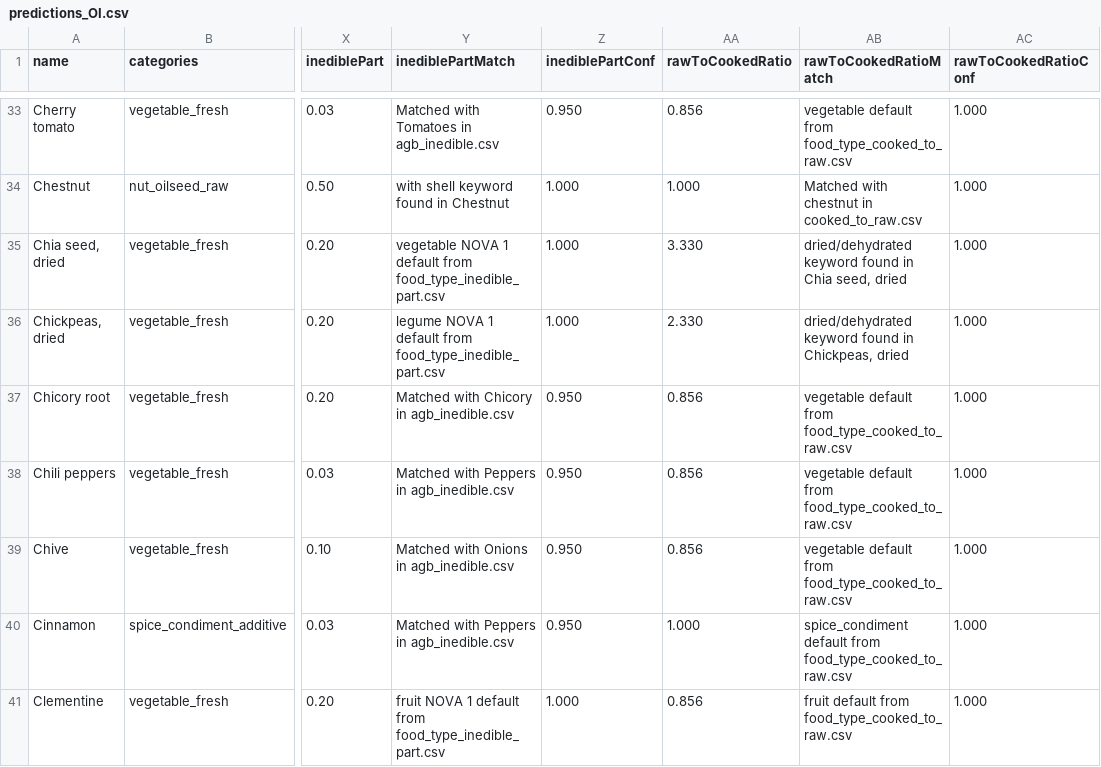
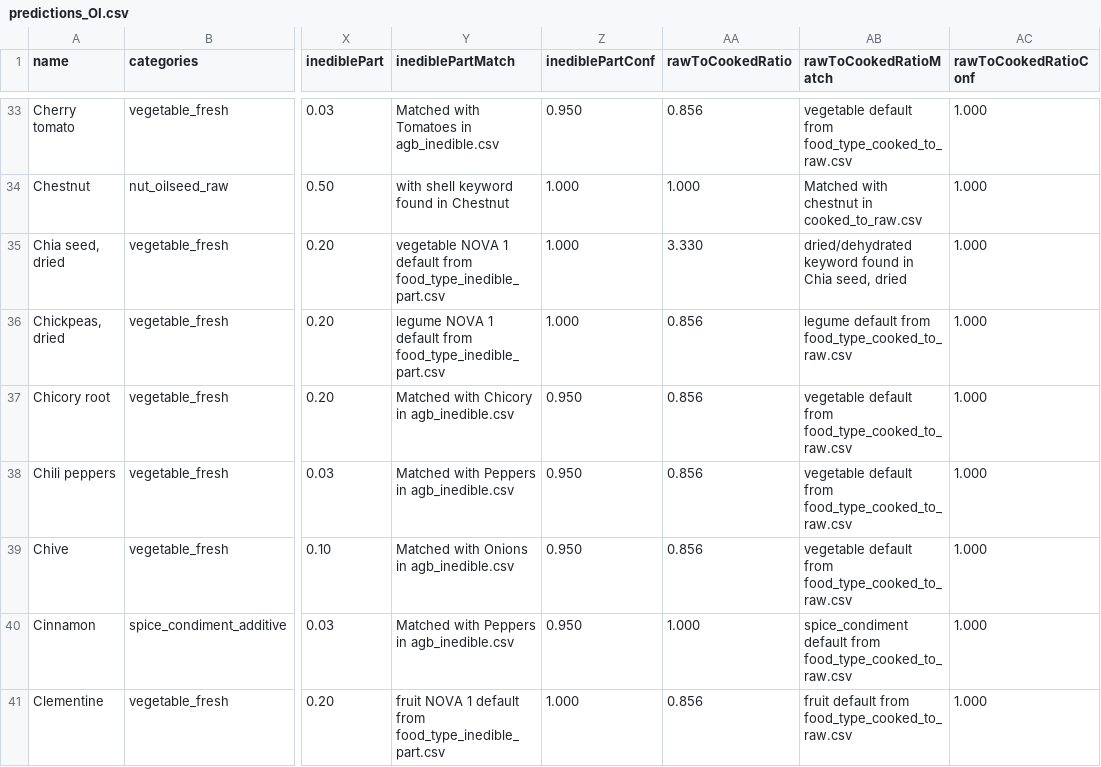
Before and after one commit to MTES-MCT/ecobalyse-method-tooling, a CSV file: food/metadata/generated/predictions_OI.csv, drawn as a sheet; only a part is shown, gaps mark what is left out; the diff covers the shown part only; the diff names each change by its address in the sheet, - before the commit and + after, or states it on an @@ line.

```diff
--- a/food/metadata/generated/predictions_OI.csv
+++ b/food/metadata/generated/predictions_OI.csv
-AA36 (rawToCookedRatio): 2.330
+AA36 (rawToCookedRatio): 0.856
-AB36 (rawToCookedRatioMatch): dried/dehydrated keyword found in Chickpeas, dried
+AB36 (rawToCookedRatioMatch): legume default from food_type_cooked_to_raw.csv
```
Also changed, not shown: 10 edited cells elsewhere in this file, food/metadata/generated/predictions_FR.csv, 3 other files.
